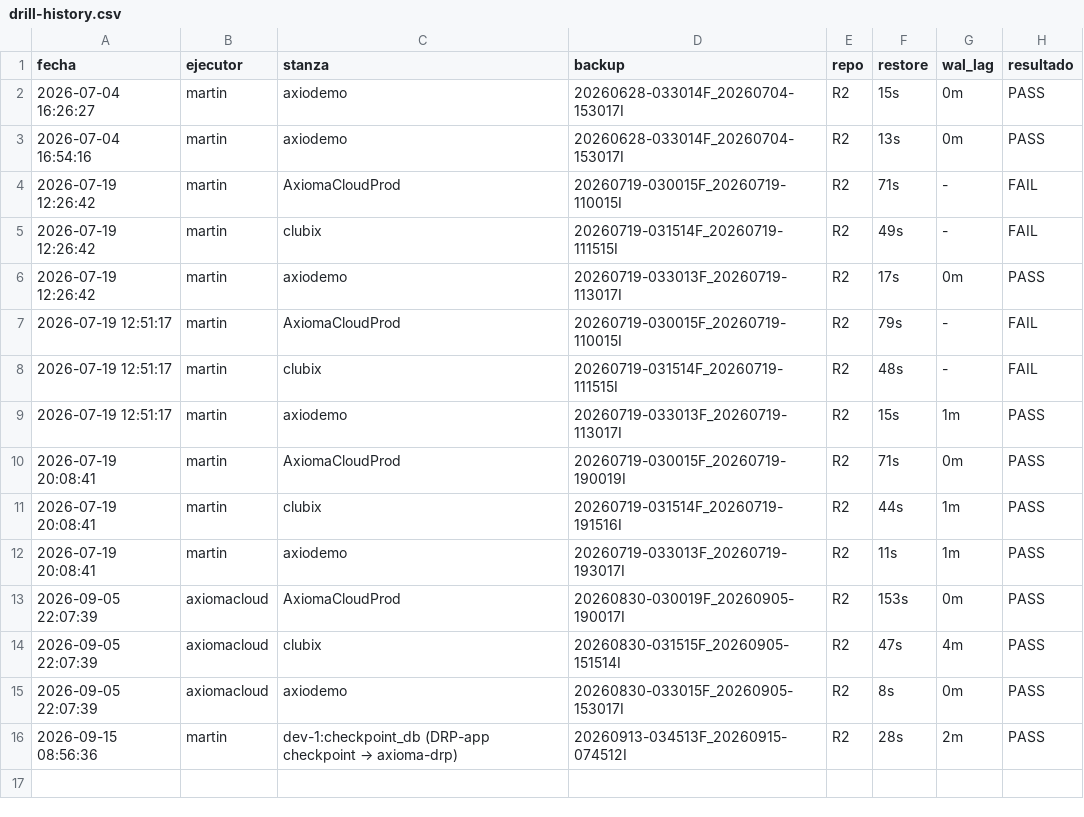
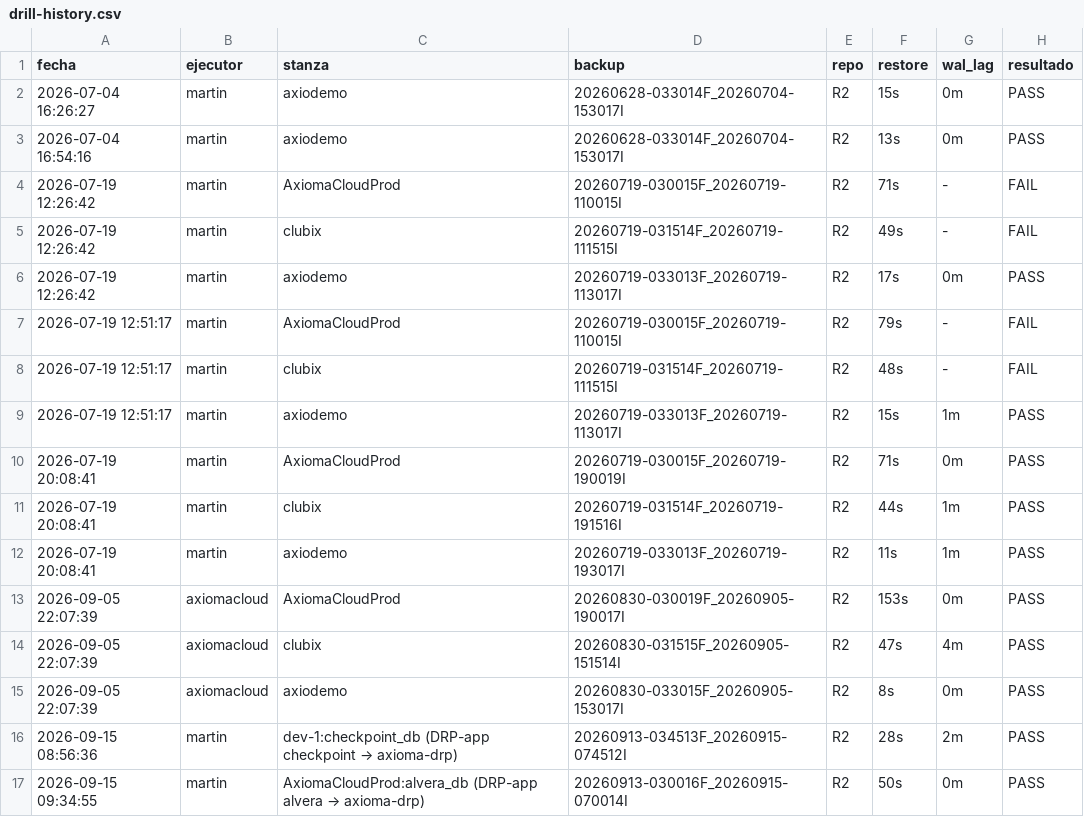
Before and after one commit to martin4yo/InfraMonitoreo, a CSV file: docs/drill-history.csv, drawn as a sheet.

```diff
--- a/docs/drill-history.csv
+++ b/docs/drill-history.csv
@@ -16 +16,2 @@ fecha,ejecutor,stanza,backup,repo,restore,wal_lag,resultado
 2026-09-15 08:56:36,martin,dev-1:checkpoint_db (DRP-app checkpoint → axioma-drp),20260913-034513F_20260915-074512I,R2,28s,2m,PASS
+2026-09-15 09:34:55,martin,AxiomaCloudProd:alvera_db (DRP-app alvera → axioma-drp),20260913-030016F_20260915-070014I,R2,50s,0m,PASS
```
Also changed, not shown: 9 other files.
